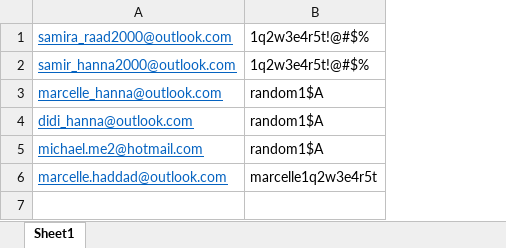
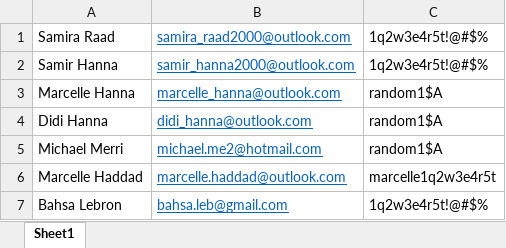
Before and after one commit to theddygergi/fyp, an Excel workbook: Files/email_password.xlsx, sheet Sheet1, drawn as a sheet; values as stored, in another font and other column widths than the file's, no borders; the diff names each change by its address in the sheet, - before the commit and + after, or states it on an @@ line.

```diff
--- a/Files/email_password.xlsx (sheet Sheet1)
+++ b/Files/email_password.xlsx (sheet Sheet1)
+column A, rows 1-6: Samira Raad | Samir Hanna | Marcelle Hanna | Didi Hanna | Michael Merri | Marcelle Haddad
+row 7: Bahsa Lebron | bahsa.leb@gmail.com | 1q2w3e4r5t!@#$%
```
Also changed, not shown: 3 other files.
